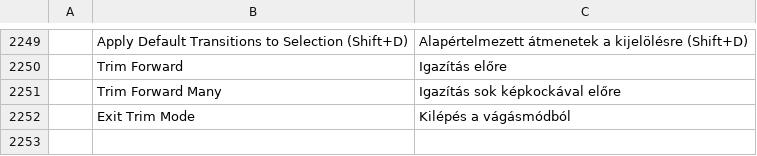
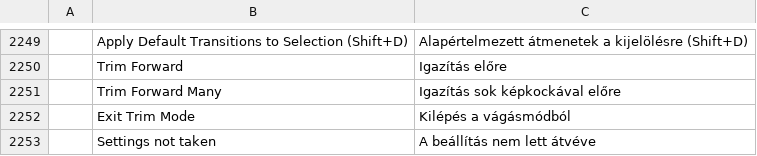
Before and after one commit to ubuntuokos/CinemaFundArchitecture4, a TSV file: python/cfa4_qt/i18n/hu.tsv, drawn as a sheet; only a part is shown, gaps mark what is left out.

```diff
--- a/python/cfa4_qt/i18n/hu.tsv
+++ b/python/cfa4_qt/i18n/hu.tsv
@@ -2252 +2252,2 @@
 	Exit Trim Mode	Kilépés a vágásmódból
+	Settings not taken	A beállítás nem lett átvéve
```
Also changed, not shown: 7 other files.
